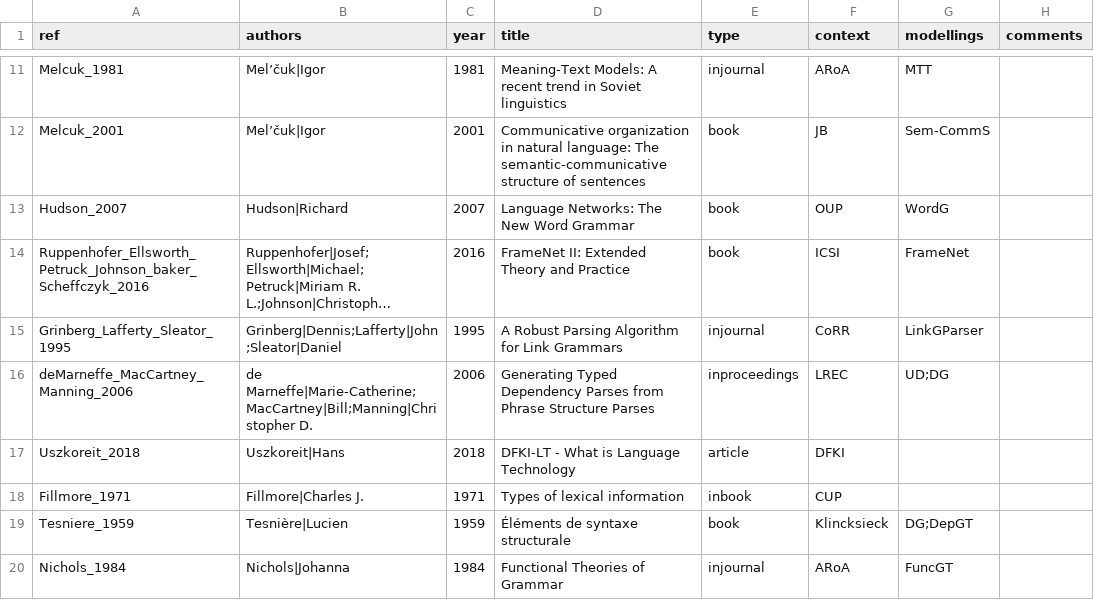
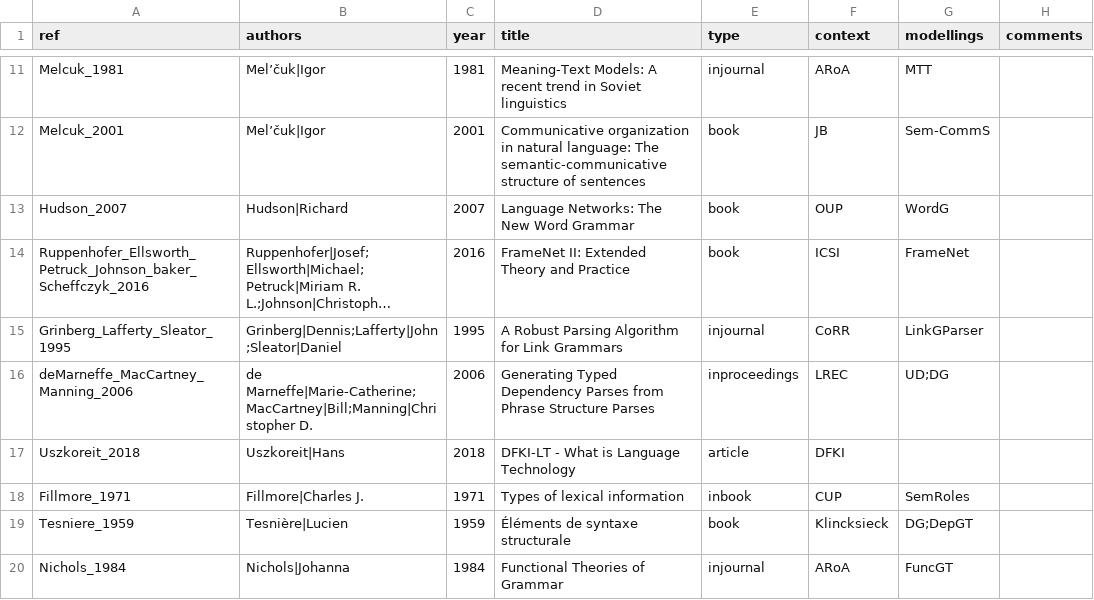
Before and after one commit to Valentin-D-Richard/CL-Benchmarking, a CSV file: Papers.csv, drawn as a sheet; only a part is shown, gaps mark what is left out; long unchanged cells end in ….

Commit message:
Update Papers.csv

```diff
--- a/Papers.csv
+++ b/Papers.csv
@@ -17,3 +17,3 @@ deMarneffe_MacCartney_Manning_2006,de Marneffe|Marie-Catherine;MacCartney|Bill;M
 Uszkoreit_2018,Uszkoreit|Hans,2018,"DFKI-LT - What is Language Technology",article,DFKI,,""
-Fillmore_1971,Fillmore|Charles J.,1971,"Types of lexical information",inbook,CUP,""
+Fillmore_1971,Fillmore|Charles J.,1971,"Types of lexical information",inbook,CUP,SemRoles,""
 Tesniere_1959,Tesnière|Lucien,1959,"Éléments de syntaxe structurale",book,Klincksieck,DG;DepGT,""
```
